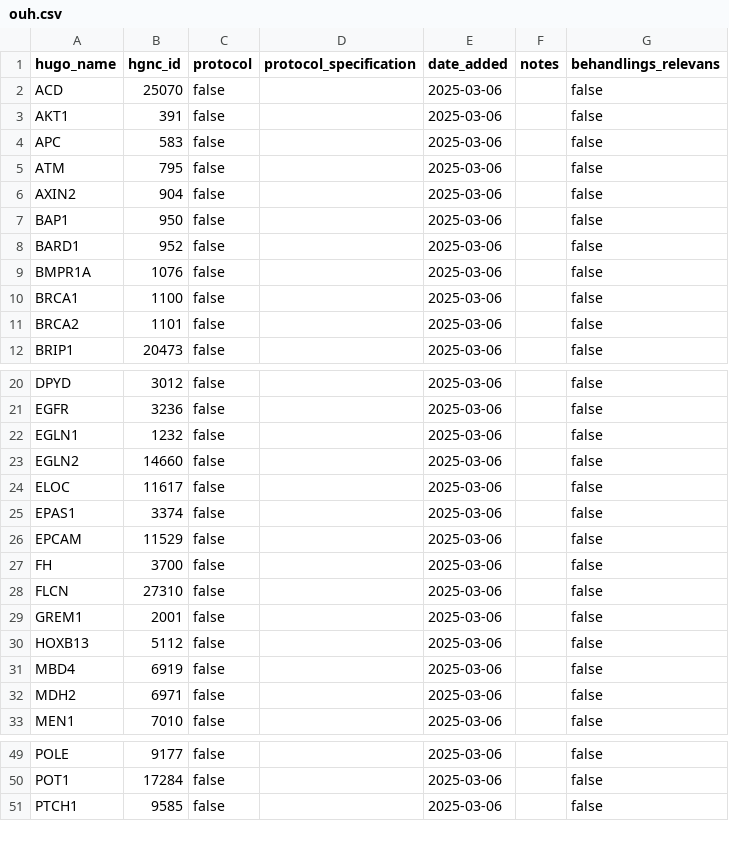
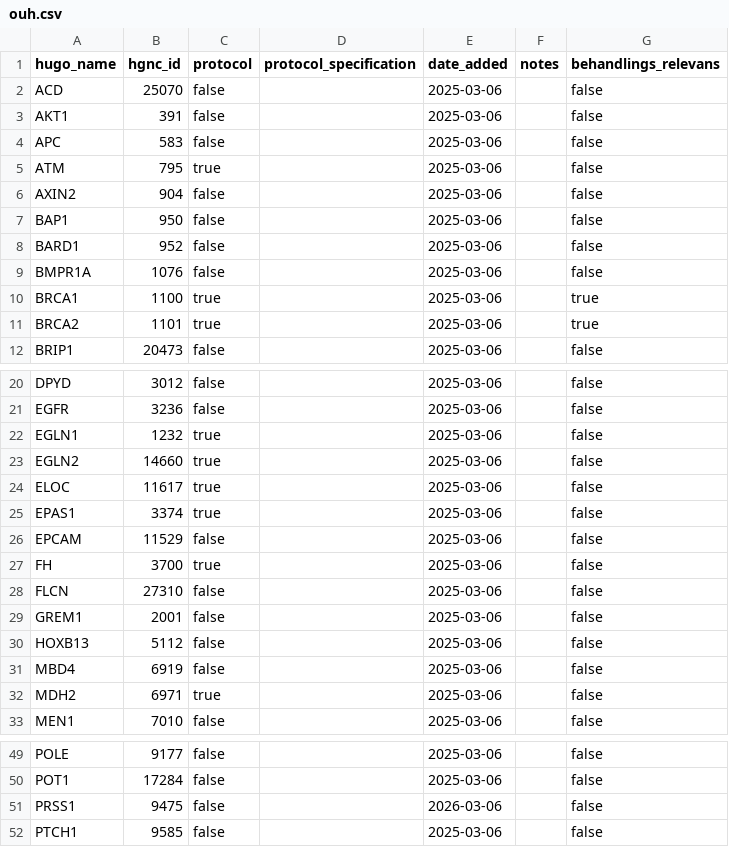
Before and after one commit to DCCC-NOVA/genlister, a CSV file: germline/ouh/ouh.csv, drawn as a sheet; only a part is shown, gaps mark what is left out; the diff covers the shown part only.

Commit message:
Update ouh.csv

```diff
--- a/germline/ouh/ouh.csv
+++ b/germline/ouh/ouh.csv
@@ -4,3 +4,3 @@ AKT1,391,false,,2025-03-06,,false
 APC,583,false,,2025-03-06,,false
-ATM,795,false,,2025-03-06,,false
+ATM,795,true,,2025-03-06,,false
 AXIN2,904,false,,2025-03-06,,false
@@ -9,4 +9,4 @@ BARD1,952,false,,2025-03-06,,false
 BMPR1A,1076,false,,2025-03-06,,false
-BRCA1,1100,false,,2025-03-06,,false
-BRCA2,1101,false,,2025-03-06,,false
+BRCA1,1100,true,,2025-03-06,,true
+BRCA2,1101,true,,2025-03-06,,true
 BRIP1,20473,false,,2025-03-06,,false
@@ -21,8 +21,8 @@ DPYD,3012,false,,2025-03-06,,false
 EGFR,3236,false,,2025-03-06,,false
-EGLN1,1232,false,,2025-03-06,,false
-EGLN2,14660,false,,2025-03-06,,false
-ELOC,11617,false,,2025-03-06,,false
-EPAS1,3374,false,,2025-03-06,,false
+EGLN1,1232,true,,2025-03-06,,false
+EGLN2,14660,true,,2025-03-06,,false
+ELOC,11617,true,,2025-03-06,,false
+EPAS1,3374,true,,2025-03-06,,false
 EPCAM,11529,false,,2025-03-06,,false
-FH,3700,false,,2025-03-06,,false
+FH,3700,true,,2025-03-06,,false
 FLCN,27310,false,,2025-03-06,,false
@@ -31,3 +31,3 @@ HOXB13,5112,false,,2025-03-06,,false
 MBD4,6919,false,,2025-03-06,,false
-MDH2,6971,false,,2025-03-06,,false
+MDH2,6971,true,,2025-03-06,,false
 MEN1,7010,false,,2025-03-06,,false
@@ -50,2 +50,3 @@ POLE,9177,false,,2025-03-06,,false
 POT1,17284,false,,2025-03-06,,false
+PRSS1,9475,false,,2026-03-06,,false
 PTCH1,9585,false,,2025-03-06,,false
```
Also changed, not shown: 5 edited cells elsewhere in this file.
